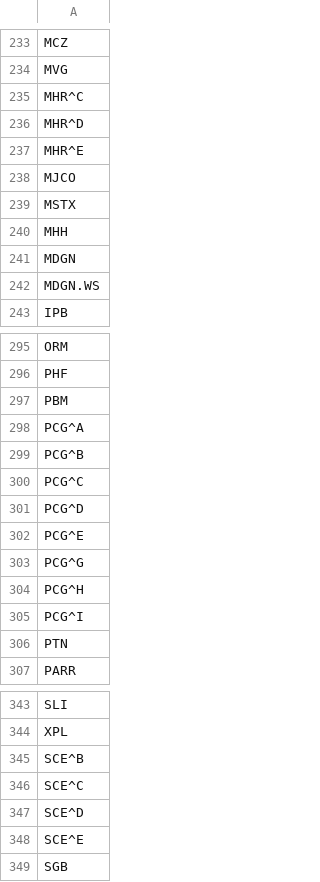
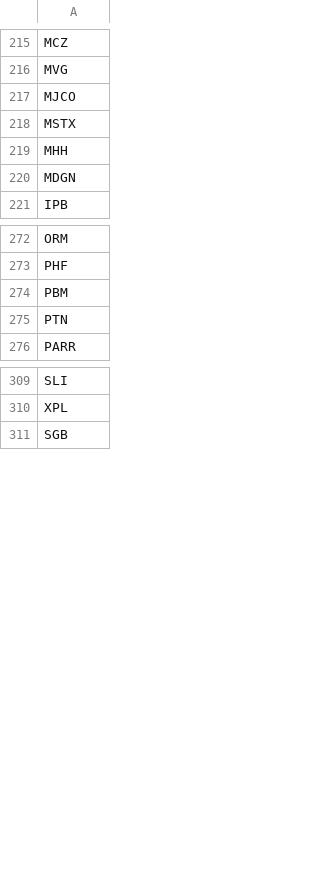
Before and after one commit to Waasi/yahoo_finanza, a CSV file: config/markets/amex.csv, drawn as a sheet; only a part is shown, gaps mark what is left out; the diff covers the shown part only.

```diff
--- a/config/markets/amex.csv
+++ b/config/markets/amex.csv
@@ -234,5 +216,2 @@ MCZ
 MVG
-MHR^C
-MHR^D
-MHR^E
 MJCO
@@ -241,3 +220,2 @@ MHH
 MDGN
-MDGN.WS
 IPB
@@ -297,10 +274,2 @@ PHF
 PBM
-PCG^A
-PCG^B
-PCG^C
-PCG^D
-PCG^E
-PCG^G
-PCG^H
-PCG^I
 PTN
@@ -344,6 +310,2 @@ SLI
 XPL
-SCE^B
-SCE^C
-SCE^D
-SCE^E
 SGB
```
Also changed, not shown: 25 removed rows elsewhere in this file, config/markets/nyse.csv, config/markets/sp_500.csv, 8 other files.
